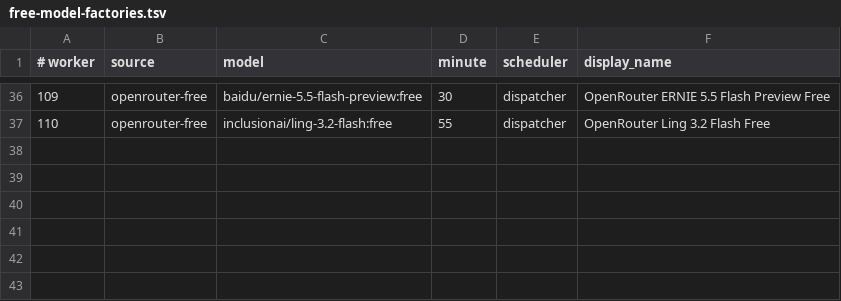
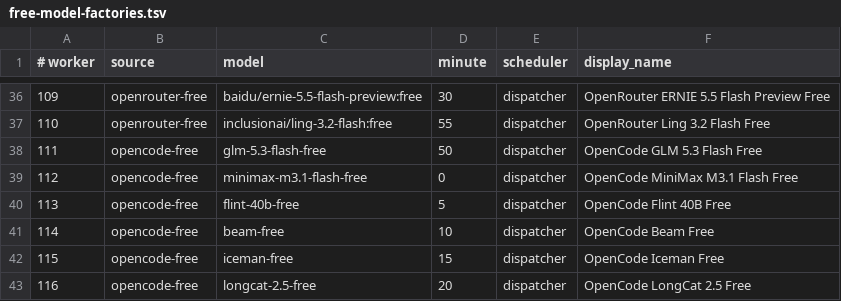
Before and after one commit to JoshCLWren/comic-pile, a TSV file: .github/free-model-factories.tsv, drawn as a sheet; only a part is shown, gaps mark what is left out; the diff names each change by its address in the sheet, - before the commit and + after, or states it on an @@ line.

Commit message:
factory: fast-merge #5037 (factory-only, exact-head CI)
* factory: grow free OpenCode roster (1/3)

* factory: grow free OpenCode roster (2/3)

* factory: grow free OpenCode roster (3/3)

* factory: honor no-first-big-pickle policy; use zero-retention LongCat free

* factory: honor no-first-big-pickle policy; use zero-retention LongCat free

* factory: preserve generator-compatible snapshot Unicode encoding

```diff
--- a/.github/free-model-factories.tsv
+++ b/.github/free-model-factories.tsv
+row 38: 111 | opencode-free | glm-5.3-flash-free | 50 | dispatcher | OpenCode GLM 5.3 Flash Free
+row 39: 112 | opencode-free | minimax-m3.1-flash-free | 0 | dispatcher | OpenCode MiniMax M3.1 Flash Free
+row 40: 113 | opencode-free | flint-40b-free | 5 | dispatcher | OpenCode Flint 40B Free
+row 41: 114 | opencode-free | beam-free | 10 | dispatcher | OpenCode Beam Free
+row 42: 115 | opencode-free | iceman-free | 15 | dispatcher | OpenCode Iceman Free
+row 43: 116 | opencode-free | longcat-2.5-free | 20 | dispatcher | OpenCode LongCat 2.5 Free
```
Also changed, not shown: 2 other files.
